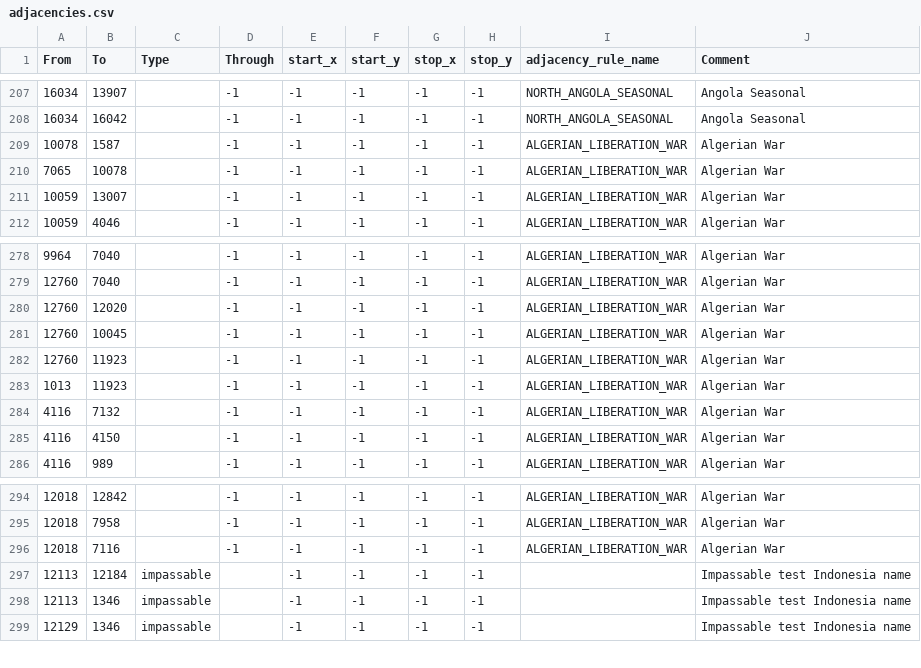
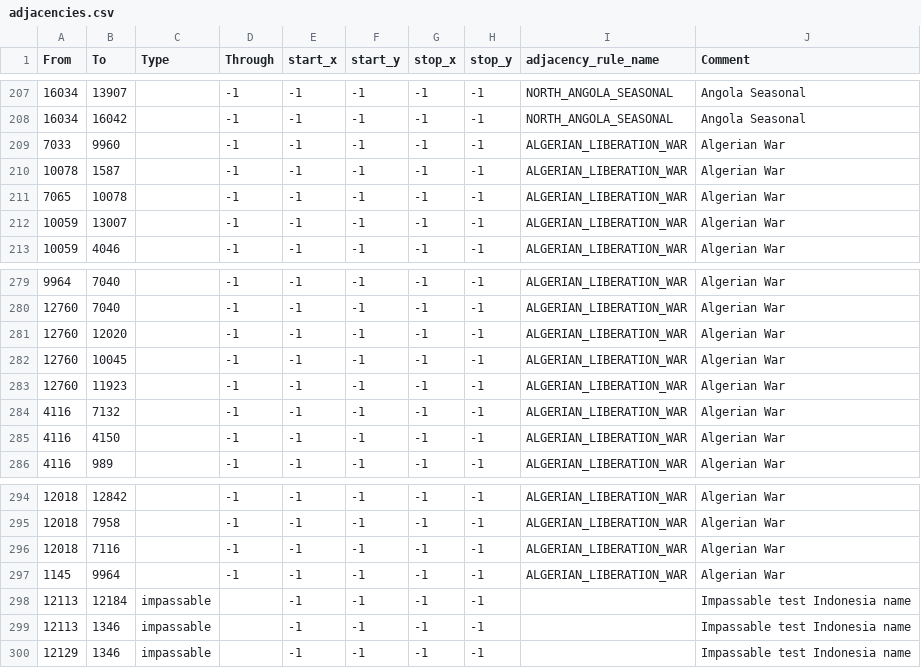
Before and after one commit to Cold-War-Iron-Curtain-Dev-Team/ColdWarIronCurtain, a CSV file: Cold War Iron Curtain/map/adjacencies.csv, drawn as a sheet; only a part is shown, gaps mark what is left out; removed rows and columns are numbered as before the commit, all else as after; the diff names each change by its address in the sheet, - before the commit and + after, or states it on an @@ line.

Commit message:
Algerian War V3.0 Coded and Tested and New Tag for Algerie

```diff
--- a/Cold War Iron Curtain/map/adjacencies.csv
+++ b/Cold War Iron Curtain/map/adjacencies.csv
+row 209: 7033 | 9960 |  | -1 | -1 | -1 | -1 | -1 | ALGERIAN_LIBERATION_WAR | Algerian War
-row 283: 1013 | 11923 |  | -1 | -1 | -1 | -1 | -1 | ALGERIAN_LIBERATION_WAR | Algerian War
+row 297: 1145 | 9964 |  | -1 | -1 | -1 | -1 | -1 | ALGERIAN_LIBERATION_WAR | Algerian War
```
Also changed, not shown: 28 other files.
